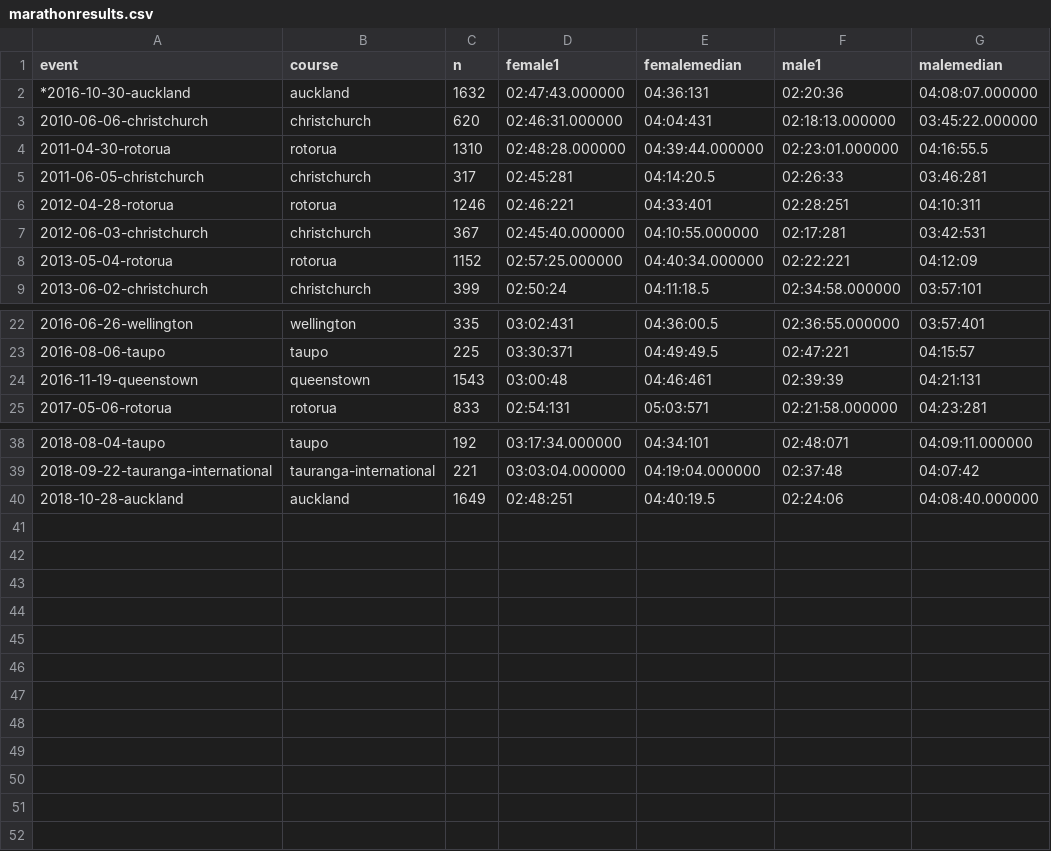
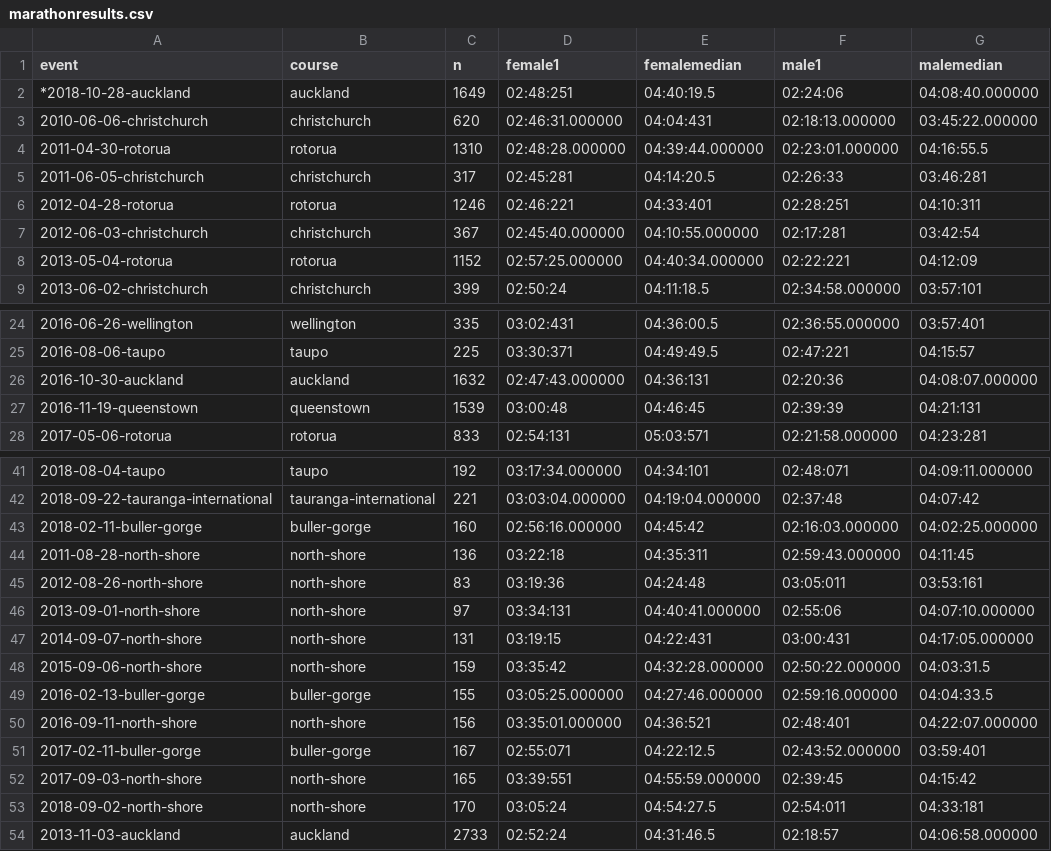
Before and after one commit to nzrunningstats/nzrunningstats.github.io, a CSV file: marathon/data/marathonresults.csv, drawn as a sheet; only a part is shown, gaps mark what is left out; the diff covers the shown part only.

```diff
--- a/marathon/data/marathonresults.csv
+++ b/marathon/data/marathonresults.csv
@@ -1,3 +1,3 @@
 event,course,n,female1,femalemedian,male1,malemedian
-*2016-10-30-auckland,auckland,1632,02:47:43.000000,04:36:131,02:20:36,04:08:07.000000
+*2018-10-28-auckland,auckland,1649,02:48:251,04:40:19.5,02:24:06,04:08:40.000000
 2010-06-06-christchurch,christchurch,620,02:46:31.000000,04:04:431,02:18:13.000000,03:45:22.000000
@@ -6,3 +6,3 @@ event,course,n,female1,femalemedian,male1,malemedian
 2012-04-28-rotorua,rotorua,1246,02:46:221,04:33:401,02:28:251,04:10:311
-2012-06-03-christchurch,christchurch,367,02:45:40.000000,04:10:55.000000,02:17:281,03:42:531
+2012-06-03-christchurch,christchurch,367,02:45:40.000000,04:10:55.000000,02:17:281,03:42:54
 2013-05-04-rotorua,rotorua,1152,02:57:25.000000,04:40:34.000000,02:22:221,04:12:09
@@ -23,3 +25,4 @@ event,course,n,female1,femalemedian,male1,malemedian
 2016-08-06-taupo,taupo,225,03:30:371,04:49:49.5,02:47:221,04:15:57
-2016-11-19-queenstown,queenstown,1543,03:00:48,04:46:461,02:39:39,04:21:131
+2016-10-30-auckland,auckland,1632,02:47:43.000000,04:36:131,02:20:36,04:08:07.000000
+2016-11-19-queenstown,queenstown,1539,03:00:48,04:46:45,02:39:39,04:21:131
 2017-05-06-rotorua,rotorua,833,02:54:131,05:03:571,02:21:58.000000,04:23:281
@@ -39,2 +42,13 @@ event,course,n,female1,femalemedian,male1,malemedian
 2018-09-22-tauranga-international,tauranga-international,221,03:03:04.000000,04:19:04.000000,02:37:48,04:07:42
-2018-10-28-auckland,auckland,1649,02:48:251,04:40:19.5,02:24:06,04:08:40.000000
+2018-02-11-buller-gorge,buller-gorge,160,02:56:16.000000,04:45:42,02:16:03.000000,04:02:25.000000
+2011-08-28-north-shore,north-shore,136,03:22:18,04:35:311,02:59:43.000000,04:11:45
+2012-08-26-north-shore,north-shore,83,03:19:36,04:24:48,03:05:011,03:53:161
+2013-09-01-north-shore,north-shore,97,03:34:131,04:40:41.000000,02:55:06,04:07:10.000000
+2014-09-07-north-shore,north-shore,131,03:19:15,04:22:431,03:00:431,04:17:05.000000
+2015-09-06-north-shore,north-shore,159,03:35:42,04:32:28.000000,02:50:22.000000,04:03:31.5
+2016-02-13-buller-gorge,buller-gorge,155,03:05:25.000000,04:27:46.000000,02:59:16.000000,04:04:33.5
+2016-09-11-north-shore,north-shore,156,03:35:01.000000,04:36:521,02:48:401,04:22:07.000000
+2017-02-11-buller-gorge,buller-gorge,167,02:55:071,04:22:12.5,02:43:52.000000,03:59:401
+2017-09-03-north-shore,north-shore,165,03:39:551,04:55:59.000000,02:39:45,04:15:42
+2018-09-02-north-shore,north-shore,170,03:05:24,04:54:27.5,02:54:011,04:33:181
+2013-11-03-auckland,auckland,2733,02:52:24,04:31:46.5,02:18:57,04:06:58.000000
```
Also changed, not shown: 2 added rows elsewhere in this file, half-marathon/data/histogram.csv, half-marathon/data/marathonresults.csv, 11 other files.
